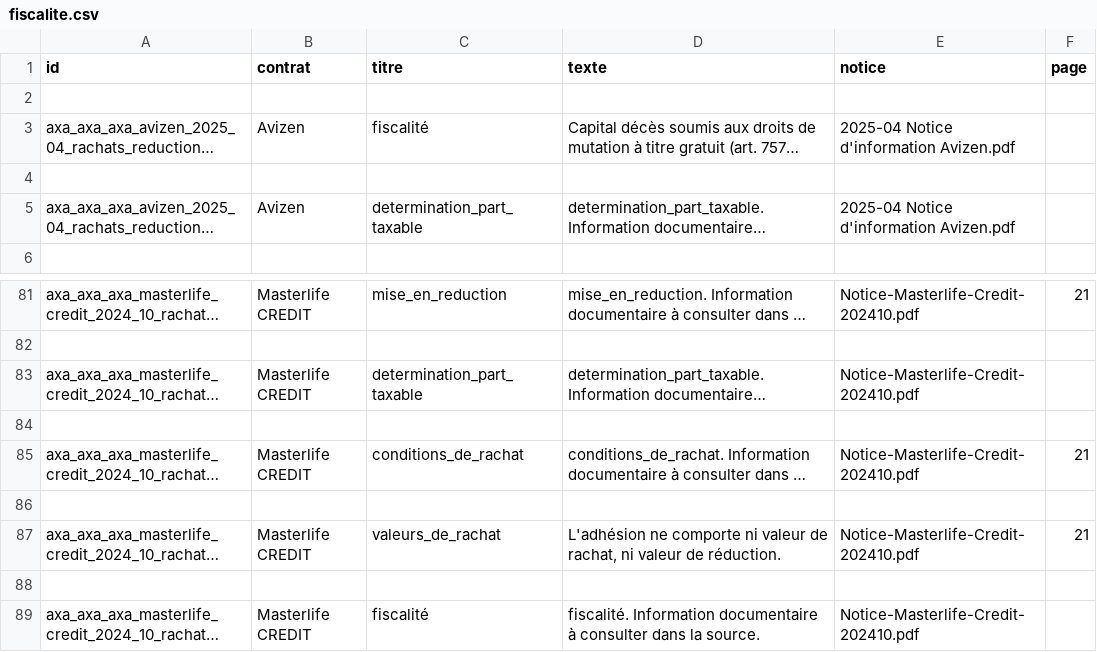
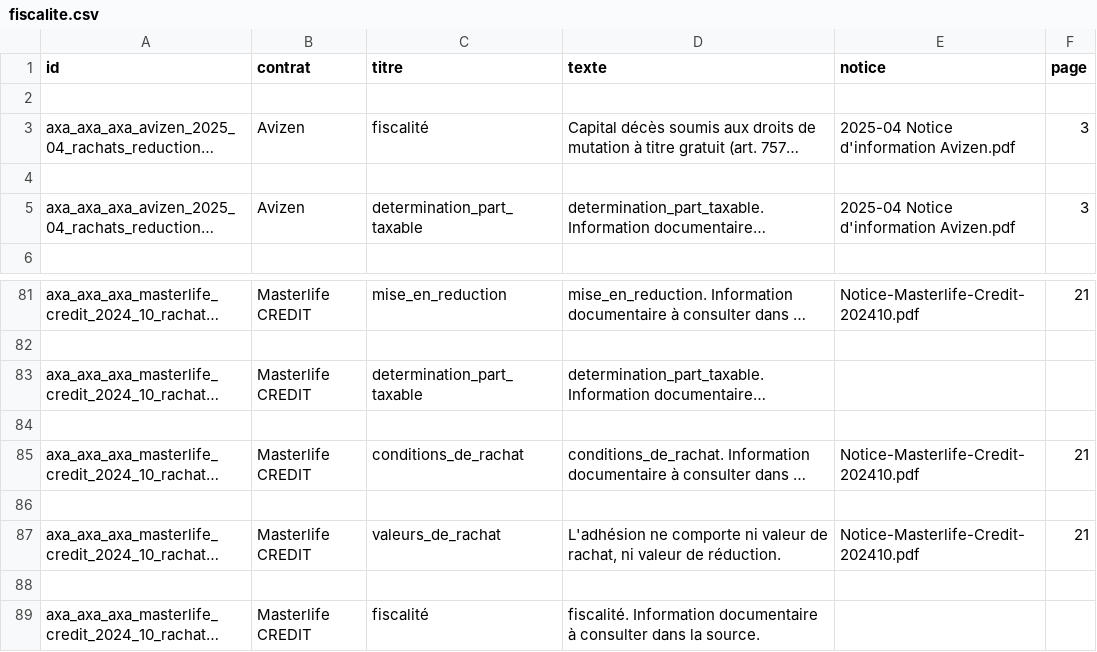
Before and after one commit to Gabuz22/AXA, a CSV file: ia/matrices/fiscalite.csv, drawn as a sheet; only a part is shown, gaps mark what is left out; long unchanged cells end in …; the diff covers the shown part only; the diff names each change by its address in the sheet, - before the commit and + after, or states it on an @@ line.

```diff
--- a/ia/matrices/fiscalite.csv
+++ b/ia/matrices/fiscalite.csv
-F3 (page): (empty)
+F3 (page): 3
-F5 (page): (empty)
+F5 (page): 3
-E83 (notice): Notice-Masterlife-Credit-202410.pdf
+E83 (notice): (empty)
-E89 (notice): Notice-Masterlife-Credit-202410.pdf
+E89 (notice): (empty)
```
Also changed, not shown: 10 edited cells elsewhere in this file, 45 other files.
